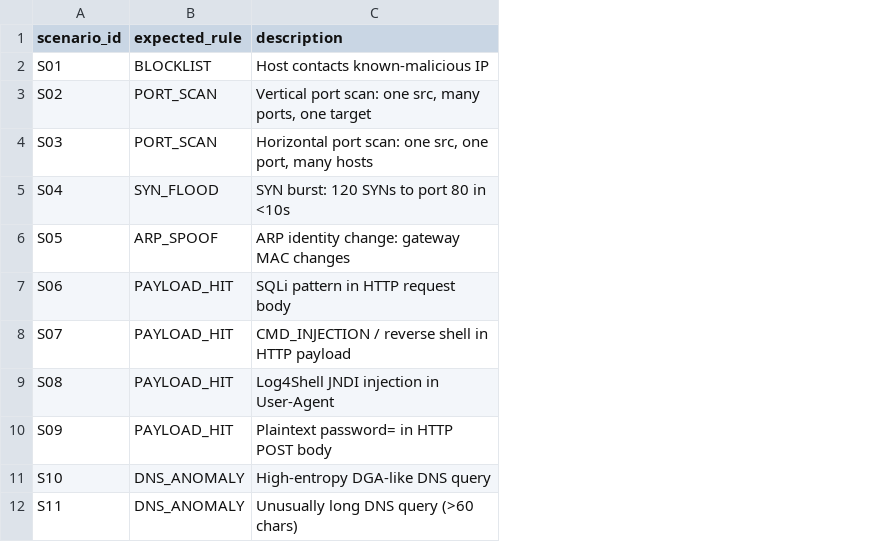
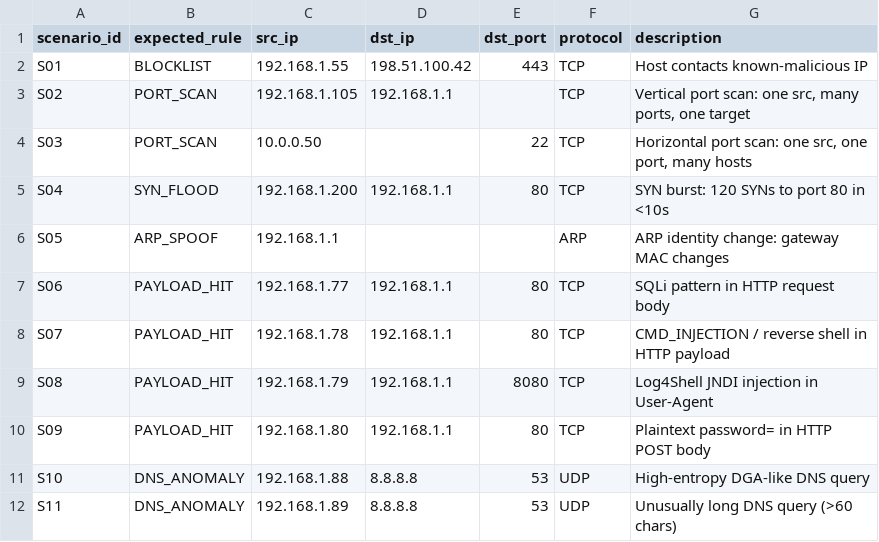
Before and after one commit to harshitagrwl1608/Network_Intrusion_Detection_System, a CSV file: ids_project/evaluation/scenarios/test_labels.csv, drawn as a sheet; the diff names each change by its address in the sheet, - before the commit and + after, or states it on an @@ line.

```diff
--- a/ids_project/evaluation/scenarios/test_labels.csv
+++ b/ids_project/evaluation/scenarios/test_labels.csv
+column C (src_ip), rows 2-12: 192.168.1.55 | 192.168.1.105 | 10.0.0.50 | 192.168.1.200 | 192.168.1.1 | 192.168.1.77 | 192.168.1.78 | 192.168.1.79 | 192.168.1.80 | 192.168.1.88 | 192.168.1.89
+column D (dst_ip), rows 2-12: 198.51.100.42 | 192.168.1.1 |  | 192.168.1.1 |  | 192.168.1.1 | 192.168.1.1 | 192.168.1.1 | 192.168.1.1 | 8.8.8.8 | 8.8.8.8
+column E (dst_port), rows 2-12: 443 |  | 22 | 80 |  | 80 | 80 | 8080 | 80 | 53 | 53
+column F (protocol), rows 2-12: TCP | TCP | TCP | TCP | ARP | TCP | TCP | TCP | TCP | UDP | UDP
```
Also changed, not shown: 8 other files.
